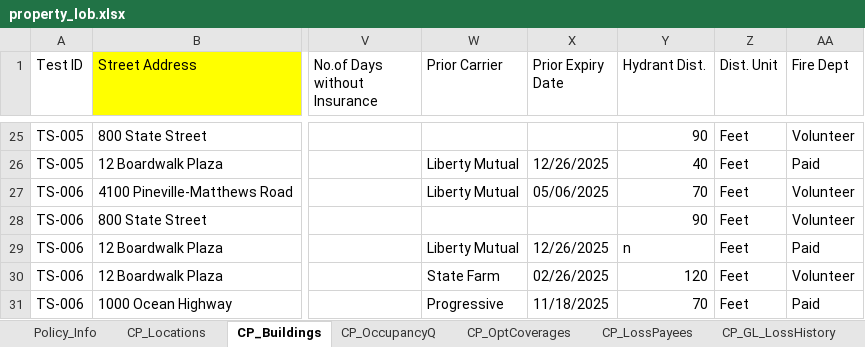
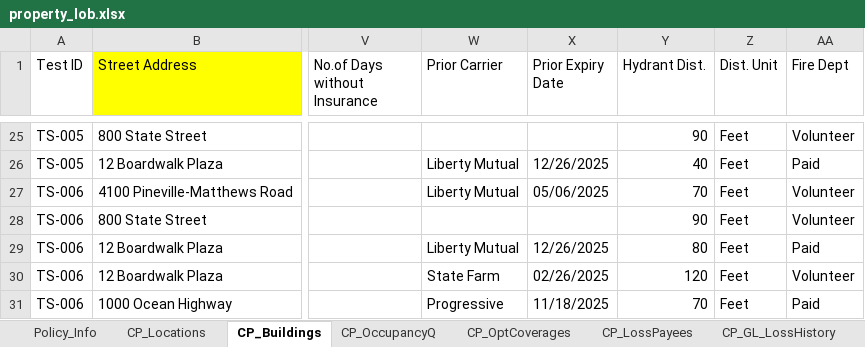
Before and after one commit to KMG-2356/spg-automation, an Excel workbook: src/data/property_lob.xlsx, sheet CP_Buildings, drawn as a sheet; only a part is shown, gaps mark what is left out; values as stored, in another font and other column widths than the file's, no borders; the diff names each change by its address in the sheet, - before the commit and + after, or states it on an @@ line.

```diff
--- a/src/data/property_lob.xlsx (sheet CP_Buildings)
+++ b/src/data/property_lob.xlsx (sheet CP_Buildings)
-Y29 (Hydrant Dist.): n
+Y29 (Hydrant Dist.): 80
```
Also changed, not shown: src/data/output/cp_gl_output.xlsx, 3 other files.
